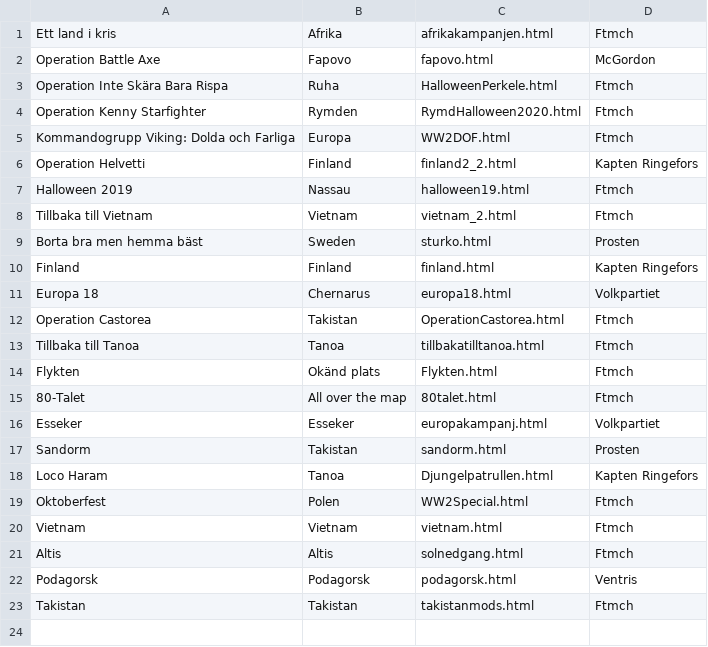
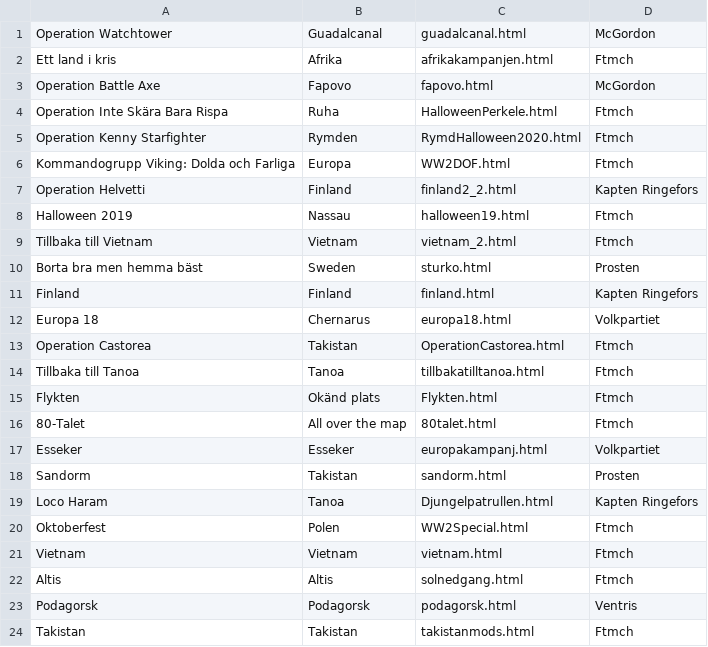
Before and after one commit to legionviking/web, a CSV file: mods/csv/previous.csv, drawn as a sheet.

```diff
--- a/mods/csv/previous.csv
+++ b/mods/csv/previous.csv
@@ -1 +1,2 @@
+Operation Watchtower,Guadalcanal,guadalcanal.html,McGordon
 Ett land i kris,Afrika,afrikakampanjen.html,Ftmch
```
Also changed, not shown: 5 other files.
